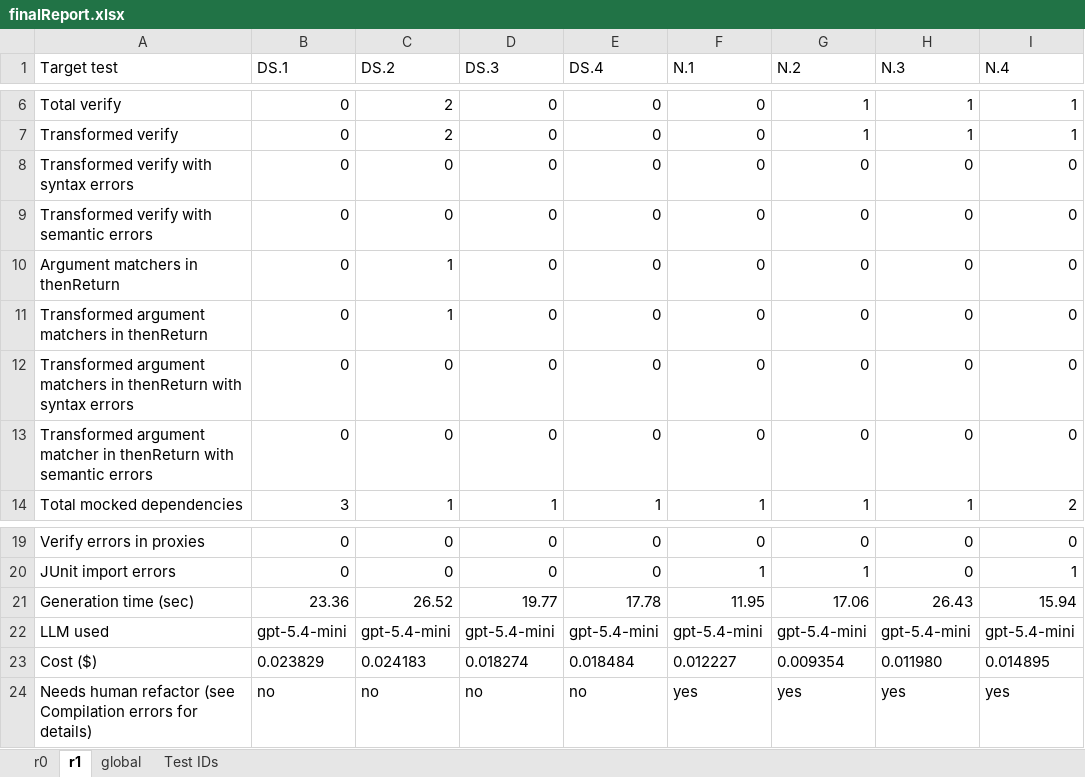
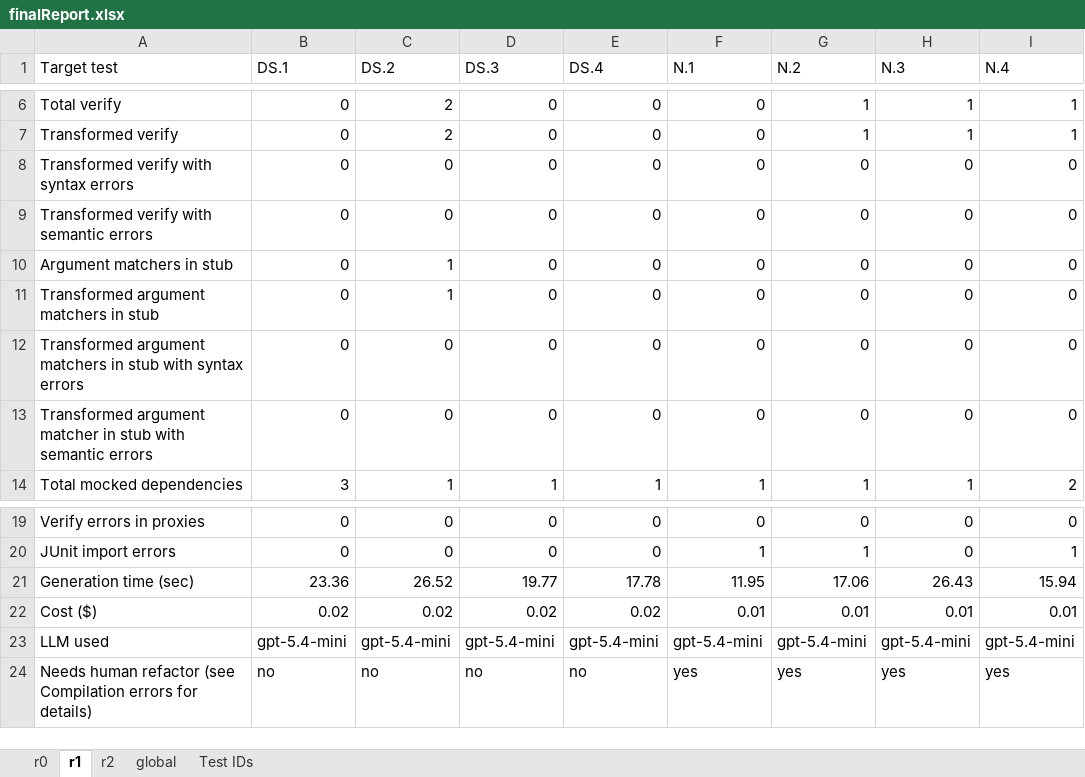
Before and after one commit to FedericoValeri/unmock4j, an Excel workbook: finalReport.xlsx, sheet r1, drawn as a sheet; only a part is shown, gaps mark what is left out; values as stored, in another font and other column widths than the file's, no borders; removed rows and columns are numbered as before the commit, all else as after; the diff names each change by its address in the sheet, - before the commit and + after, or states it on an @@ line.

```diff
--- a/finalReport.xlsx (sheet r1)
+++ b/finalReport.xlsx (sheet r1)
+sheet tab: r2
-A10 (Target test): Argument matchers in thenReturn
+A10 (Target test): Argument matchers in stub
-A11 (Target test): Transformed argument matchers in thenReturn
+A11 (Target test): Transformed argument matchers in stub
-A12 (Target test): …matchers in thenReturn with syntax…
+A12 (Target test): …matchers in stub with syntax…
-A13 (Target test): …matcher in thenReturn with semantic…
+A13 (Target test): …matcher in stub with semantic…
+row 22: Cost ($) | 0.02 | 0.02 | 0.02 | 0.02 | 0.01 | 0.01 | 0.01 | 0.01
-row 23: Cost ($) | 0.023829 | 0.024183 | 0.018274 | 0.018484 | 0.012227 | 0.009354 | 0.011980 | 0.014895
```
Also changed, not shown: sheet global, sheet r0, formulas that keep their value, r0/gen/r0-finalReport.xlsx, r1/gen/r1-finalReport.xlsx, 43 other files.
